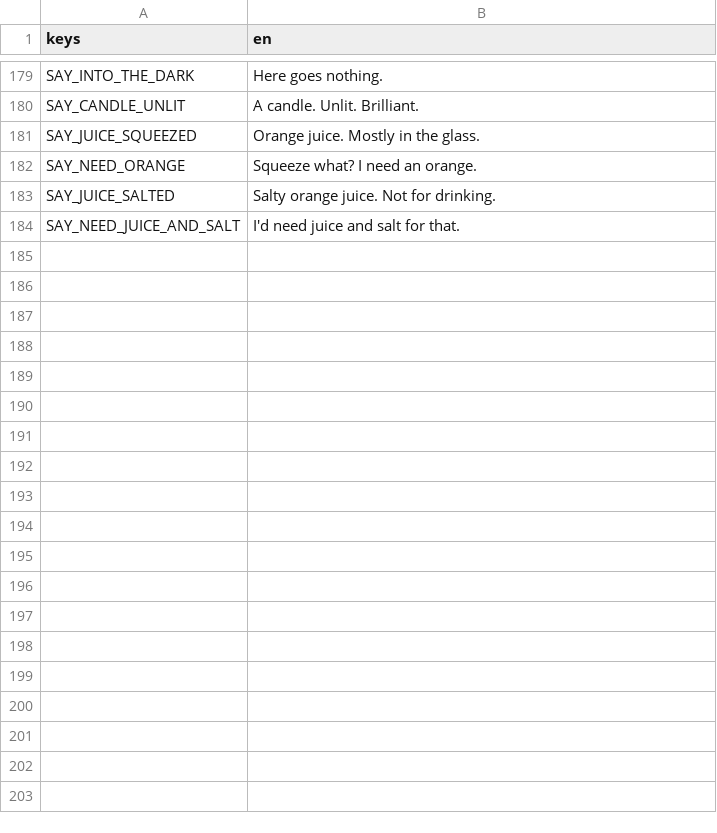
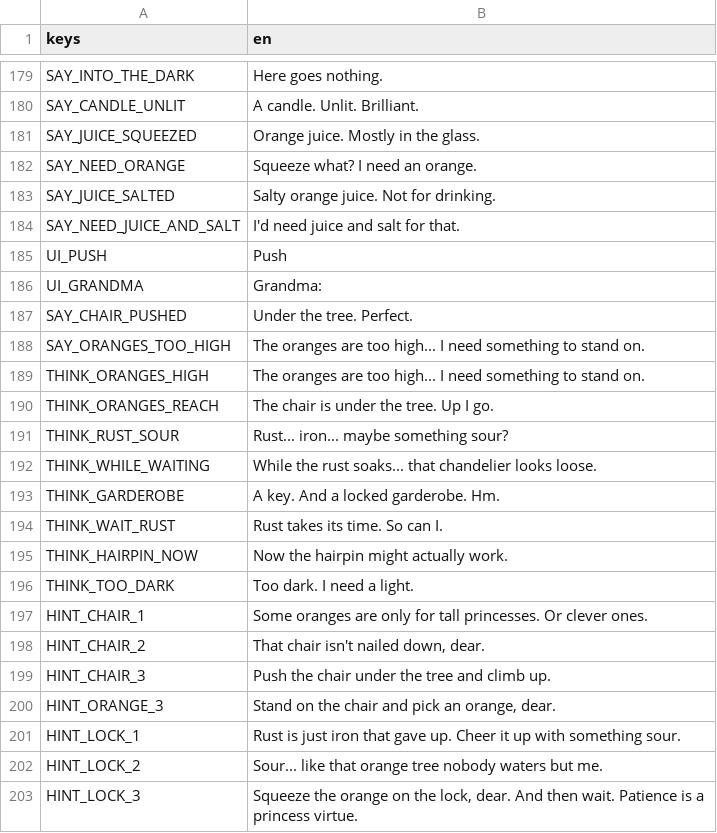
Before and after one commit to CellTimesCell/realchemy, a CSV file: game/data/i18n/strings.csv, drawn as a sheet; only a part is shown, gaps mark what is left out; the diff covers the shown part only; the diff names each change by its address in the sheet, - before the commit and + after, or states it on an @@ line.

```diff
--- a/game/data/i18n/strings.csv
+++ b/game/data/i18n/strings.csv
+row 185: UI_PUSH | Push
+row 186: UI_GRANDMA | Grandma:
+row 187: SAY_CHAIR_PUSHED | Under the tree. Perfect.
+row 188: SAY_ORANGES_TOO_HIGH | The oranges are too high... I need something to stand on.
+row 189: THINK_ORANGES_HIGH | The oranges are too high... I need something to stand on.
+row 190: THINK_ORANGES_REACH | The chair is under the tree. Up I go.
+row 191: THINK_RUST_SOUR | Rust... iron... maybe something sour?
+row 192: THINK_WHILE_WAITING | While the rust soaks... that chandelier looks loose.
+row 193: THINK_GARDEROBE | A key. And a locked garderobe. Hm.
+row 194: THINK_WAIT_RUST | Rust takes its time. So can I.
+row 195: THINK_HAIRPIN_NOW | Now the hairpin might actually work.
+row 196: THINK_TOO_DARK | Too dark. I need a light.
+row 197: HINT_CHAIR_1 | Some oranges are only for tall princesses. Or clever ones.
+row 198: HINT_CHAIR_2 | That chair isn't nailed down, dear.
+row 199: HINT_CHAIR_3 | Push the chair under the tree and climb up.
+row 200: HINT_ORANGE_3 | Stand on the chair and pick an orange, dear.
+row 201: HINT_LOCK_1 | Rust is just iron that gave up. Cheer it up with something sour.
+row 202: HINT_LOCK_2 | Sour... like that orange tree nobody waters but me.
+row 203: HINT_LOCK_3 | Squeeze the orange on the lock, dear. And then wait. Patience is a princess virtue.
```
Also changed, not shown: 18 added rows elsewhere in this file, 23 other files.
